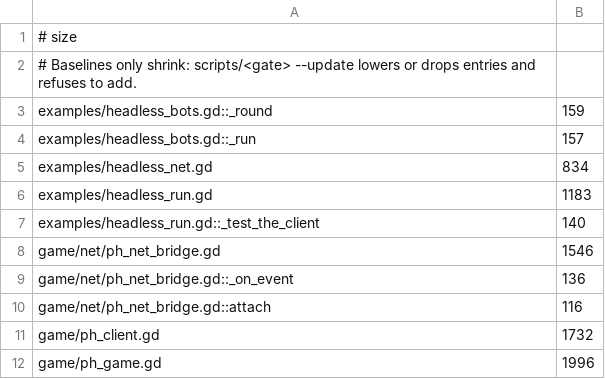
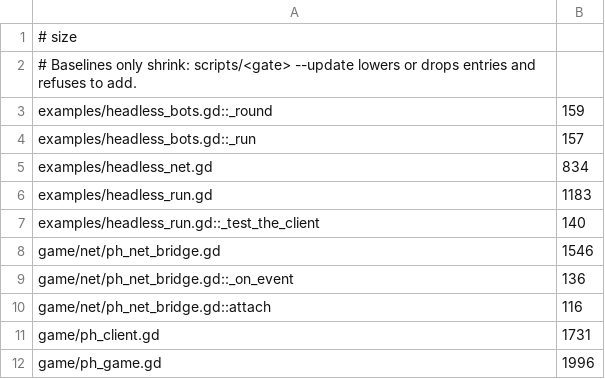
Before and after one commit to zees-games/game-prop-hunt, a TSV file: ci/efficiency/size.tsv, drawn as a sheet.

```diff
--- a/ci/efficiency/size.tsv
+++ b/ci/efficiency/size.tsv
@@ -10,3 +10,3 @@ game/net/ph_net_bridge.gd::_on_event	136
 game/net/ph_net_bridge.gd::attach	116
-game/ph_client.gd	1732
+game/ph_client.gd	1731
 game/ph_game.gd	1996
```
Also changed, not shown: 2 other files.
